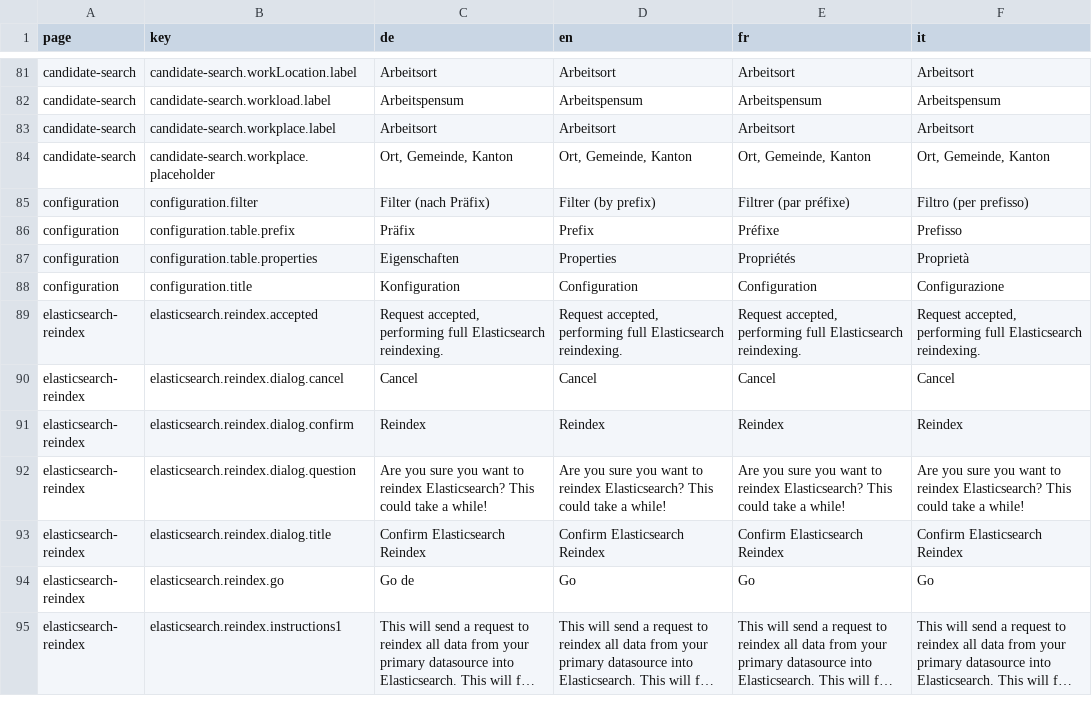
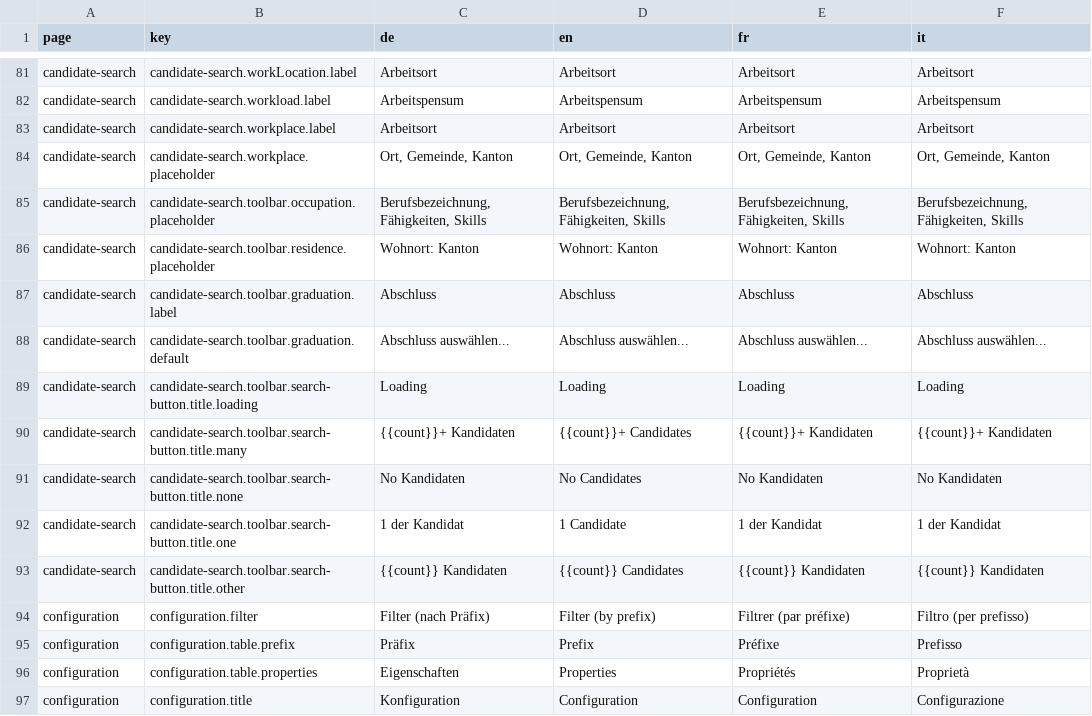
Before and after one commit to tdascoli/jobroom2, a CSV file: src/main/webapp/i18n/translations.csv, drawn as a sheet; only a part is shown, gaps mark what is left out; the shorter side is filled out with more unchanged rows; long unchanged cells end in …; the diff names each change by its address in the sheet, - before the commit and + after, or states it on an @@ line.

Commit message:
JR2-309 toolbar for candidate result page

```diff
--- a/src/main/webapp/i18n/translations.csv
+++ b/src/main/webapp/i18n/translations.csv
+row 85: candidate-search | candidate-search.toolbar.occupation.placeholder | Berufsbezeichnung, Fähigkeiten, Skills | Berufsbezeichnung, Fähigkeiten, Skills | Berufsbezeichnung, Fähigkeiten, Skills | Berufsbezeichnung, Fähigkeiten, Skills
+row 86: candidate-search | candidate-search.toolbar.residence.placeholder | Wohnort: Kanton | Wohnort: Kanton | Wohnort: Kanton | Wohnort: Kanton
+row 87: candidate-search | candidate-search.toolbar.graduation.label | Abschluss | Abschluss | Abschluss | Abschluss
+row 88: candidate-search | candidate-search.toolbar.graduation.default | Abschluss auswählen... | Abschluss auswählen... | Abschluss auswählen... | Abschluss auswählen...
+row 89: candidate-search | candidate-search.toolbar.search-button.title.loading | Loading | Loading | Loading | Loading
+row 90: candidate-search | candidate-search.toolbar.search-button.title.many | {{count}}+ Kandidaten | {{count}}+ Candidates | {{count}}+ Kandidaten | {{count}}+ Kandidaten
+row 91: candidate-search | candidate-search.toolbar.search-button.title.none | No Kandidaten | No Candidates | No Kandidaten | No Kandidaten
+row 92: candidate-search | candidate-search.toolbar.search-button.title.one | 1 der Kandidat | 1 Candidate | 1 der Kandidat | 1 der Kandidat
+row 93: candidate-search | candidate-search.toolbar.search-button.title.other | {{count}} Kandidaten | {{count}} Candidates | {{count}} Kandidaten | {{count}} Kandidaten
```
Also changed, not shown: 20 other files.
